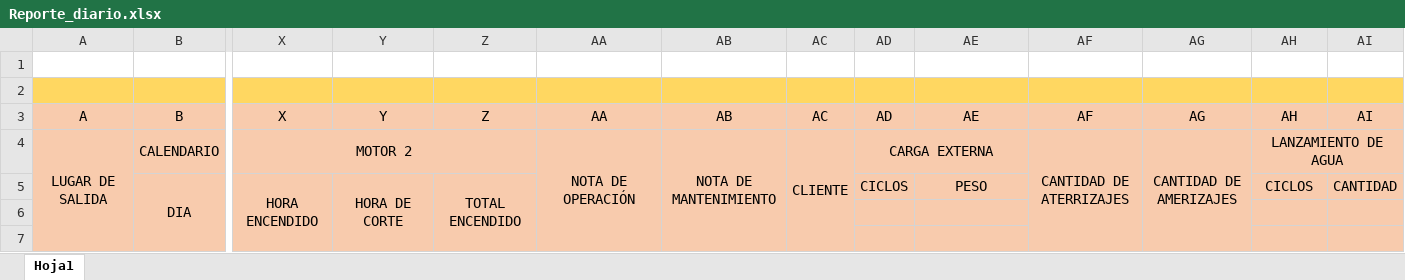
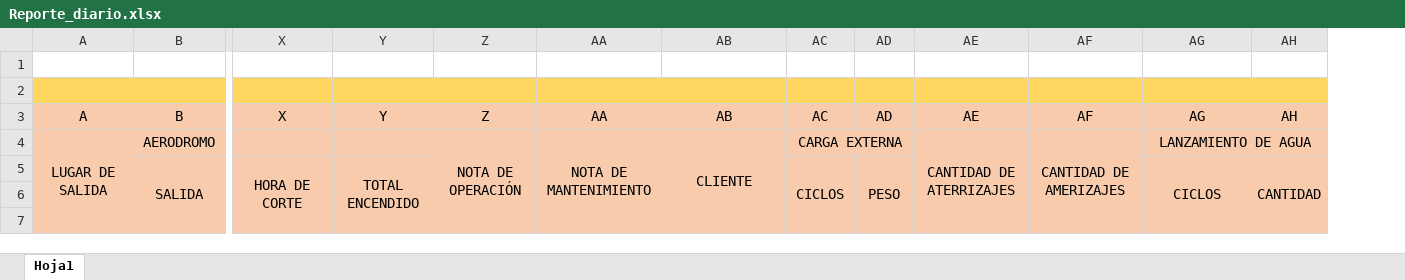
Before and after one commit to Augustorresfx/gastos-django, an Excel workbook: clients/excel/Reporte_diario.xlsx, sheet Hoja1, drawn as a sheet; only a part is shown, gaps mark what is left out; values as stored, in another font and other column widths than the file's, no borders; removed rows and columns are numbered as before the commit, all else as after; rows hold the shown columns only; the diff names each change by its address in the sheet, - before the commit and + after, or states it on an @@ line.

Commit message:
agregados_ciclos_motor_horas_voladas

```diff
--- a/clients/excel/Reporte_diario.xlsx (sheet Hoja1)
+++ b/clients/excel/Reporte_diario.xlsx (sheet Hoja1)
-column AI (AI), empty
-row 4: LUGAR DE SALIDA | CALENDARIO | MOTOR 2 |  |  | NOTA DE OPERACIÓN | NOTA DE MANTENIMIENTO | CLIENTE | CARGA EXTERNA |  | CANTIDAD DE ATERRIZAJES | CANTIDAD DE AMERIZAJES | LANZAMIENTO DE AGUA
-row 5:  | DIA | HORA ENCENDIDO | HORA DE CORTE | TOTAL ENCENDIDO |  |  |  | CICLOS | PESO |  |  | CICLOS | CANTIDAD
-row 6: (empty)
-row 7: (empty)
+row 4: LUGAR DE SALIDA | AERODROMO |  |  | NOTA DE OPERACIÓN | NOTA DE MANTENIMIENTO | CLIENTE | CARGA EXTERNA |  | CANTIDAD DE ATERRIZAJES | CANTIDAD DE AMERIZAJES | LANZAMIENTO DE AGUA
+row 5:  | SALIDA | HORA DE CORTE | TOTAL ENCENDIDO |  |  |  | CICLOS | PESO |  |  | CICLOS | CANTIDAD
+row 6: (empty)
+row 7: (empty)
```
Also changed, not shown: clients/static/Reporte_diario.xlsx, 9 other files.
